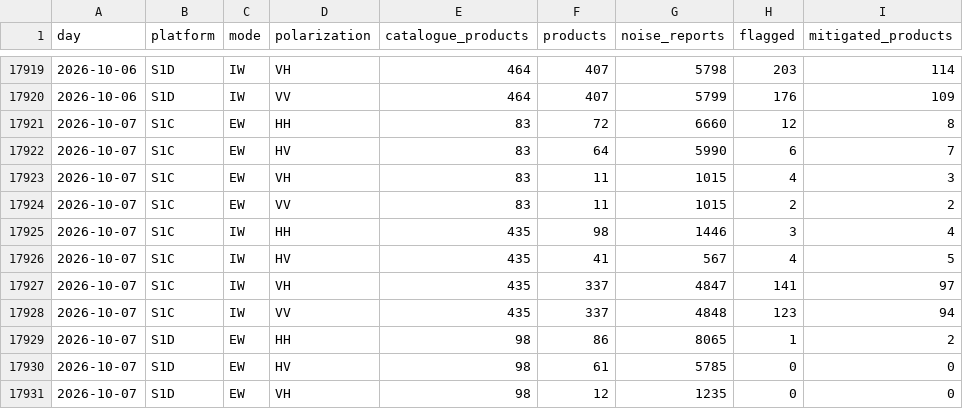
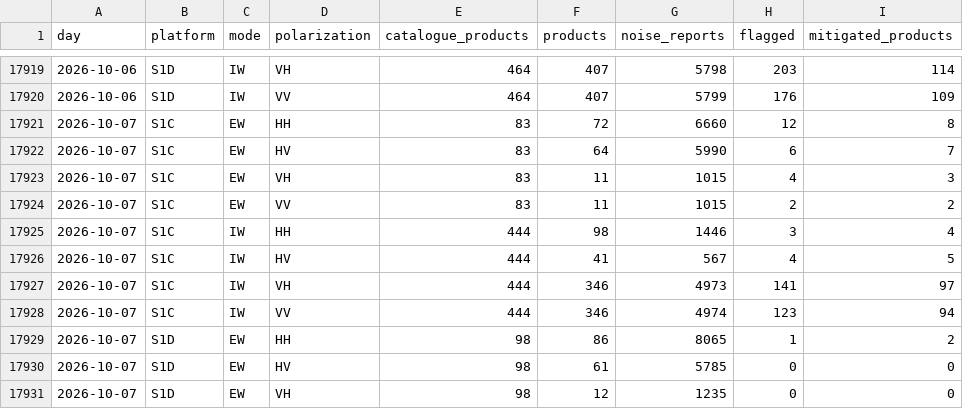
Before and after one commit to egagli/s1-rfi-inventory, a CSV file: data/daily_summary.csv, drawn as a sheet; only a part is shown, gaps mark what is left out.

```diff
--- a/data/daily_summary.csv
+++ b/data/daily_summary.csv
@@ -17924,6 +17924,6 @@ day,platform,mode,polarization,catalogue_products,products,noise_reports,flagged
 2026-10-07,S1C,EW,VV,83,11,1015,2,2
-2026-10-07,S1C,IW,HH,435,98,1446,3,4
-2026-10-07,S1C,IW,HV,435,41,567,4,5
-2026-10-07,S1C,IW,VH,435,337,4847,141,97
-2026-10-07,S1C,IW,VV,435,337,4848,123,94
+2026-10-07,S1C,IW,HH,444,98,1446,3,4
+2026-10-07,S1C,IW,HV,444,41,567,4,5
+2026-10-07,S1C,IW,VH,444,346,4973,141,97
+2026-10-07,S1C,IW,VV,444,346,4974,123,94
 2026-10-07,S1D,EW,HH,98,86,8065,1,2
```
